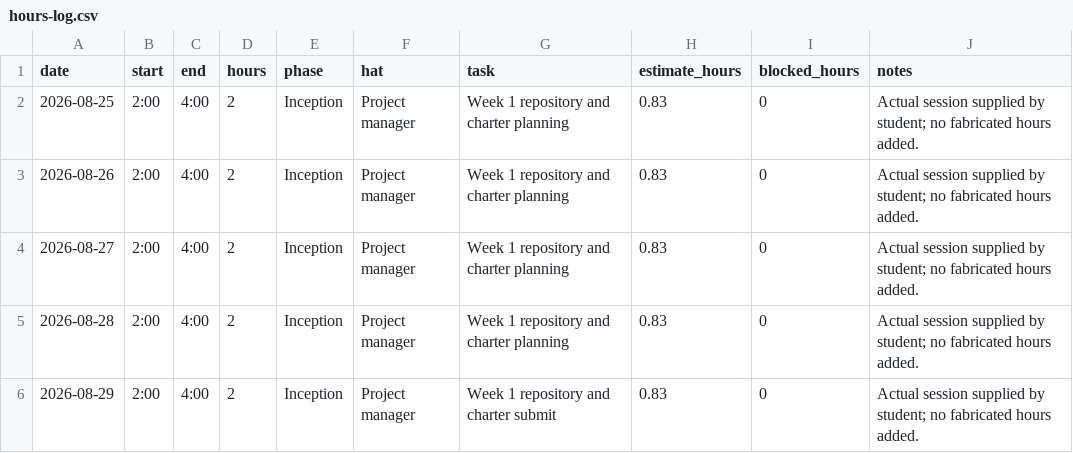
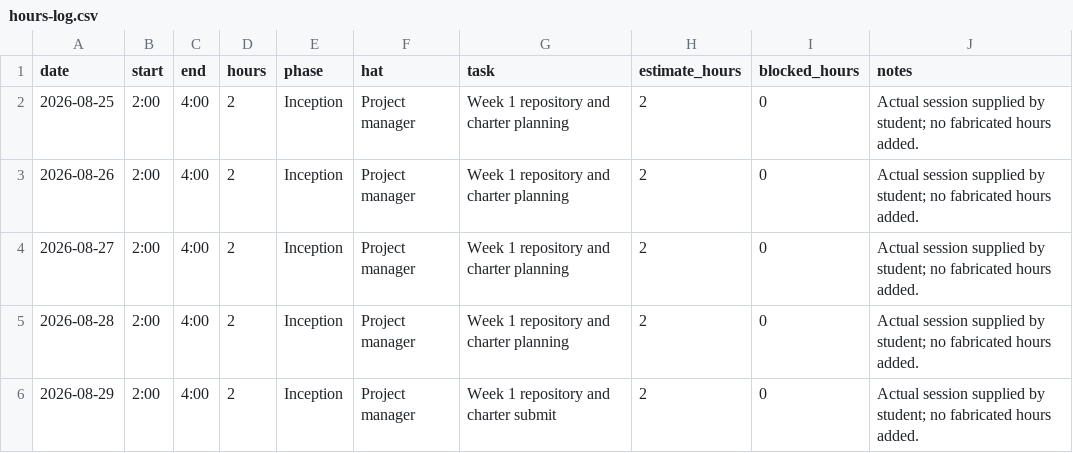
Before and after one commit to Regdak34S/Project-Charter-and-Engineering-System, a CSV file: capstone-week1-scaffold/capstone/docs/hours-log.csv, drawn as a sheet.

Commit message:
Adjust logged hours for project planning sessions
Updated hours logged for each session from 0.83 to 2 hours.

```diff
--- a/capstone-week1-scaffold/capstone/docs/hours-log.csv
+++ b/capstone-week1-scaffold/capstone/docs/hours-log.csv
@@ -1,6 +1,6 @@
 date,start,end,hours,phase,hat,task,estimate_hours,blocked_hours,notes
-2026-08-25,2:00,4:00,2,Inception,Project manager,Week 1 repository and charter planning,0.83,0,Actual session supplied by student; no fabricated hours added.
-2026-08-26,2:00,4:00,2,Inception,Project manager,Week 1 repository and charter planning,0.83,0,Actual session supplied by student; no fabricated hours added.
-2026-08-27,2:00,4:00,2,Inception,Project manager,Week 1 repository and charter planning,0.83,0,Actual session supplied by student; no fabricated hours added.
-2026-08-28,2:00,4:00,2,Inception,Project manager,Week 1 repository and charter planning,0.83,0,Actual session supplied by student; no fabricated hours added.
-2026-08-29,2:00,4:00,2,Inception,Project manager,Week 1 repository and charter submit,0.83,0,Actual session supplied by student; no fabricated hours added.
+2026-08-25,2:00,4:00,2,Inception,Project manager,Week 1 repository and charter planning,2,0,Actual session supplied by student; no fabricated hours added.
+2026-08-26,2:00,4:00,2,Inception,Project manager,Week 1 repository and charter planning,2,0,Actual session supplied by student; no fabricated hours added.
+2026-08-27,2:00,4:00,2,Inception,Project manager,Week 1 repository and charter planning,2,0,Actual session supplied by student; no fabricated hours added.
+2026-08-28,2:00,4:00,2,Inception,Project manager,Week 1 repository and charter planning,2,0,Actual session supplied by student; no fabricated hours added.
+2026-08-29,2:00,4:00,2,Inception,Project manager,Week 1 repository and charter submit,2,0,Actual session supplied by student; no fabricated hours added.
```
